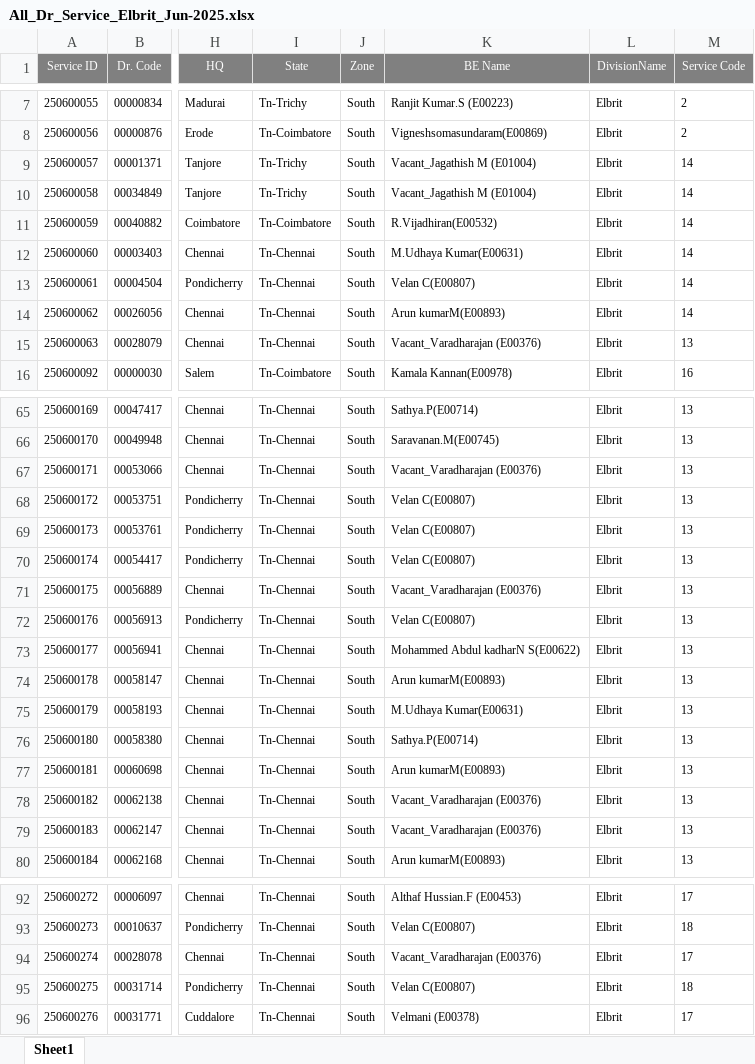
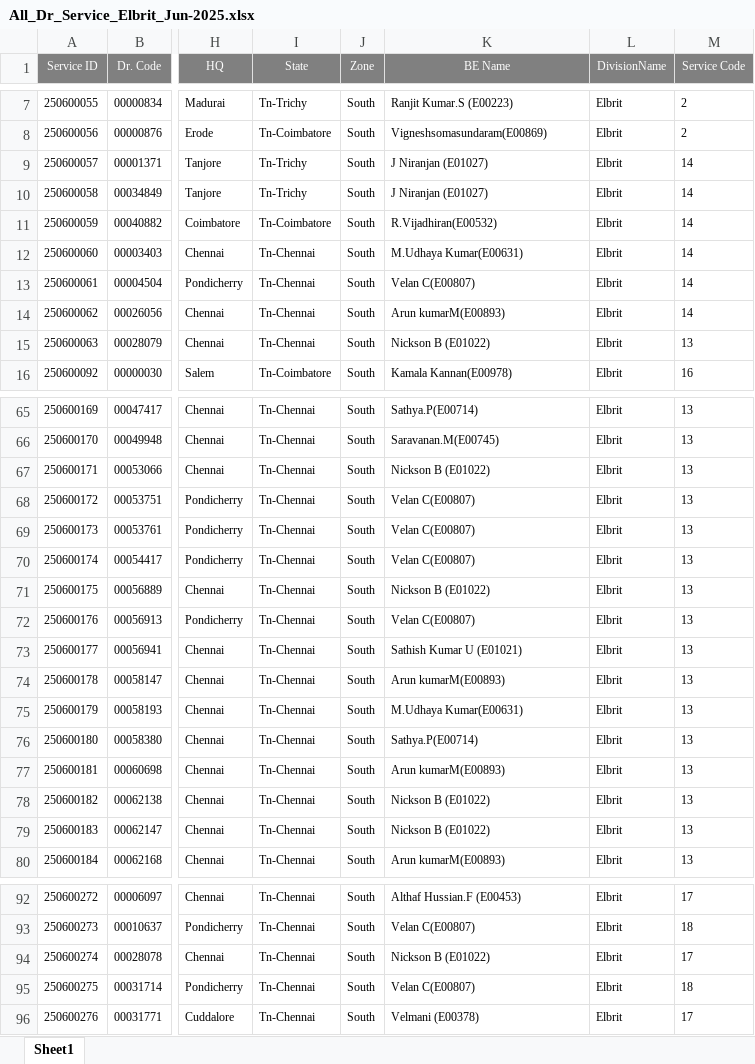
Before and after one commit to barani0709/automation-live, an Excel workbook: DRSERVICE_2025/All_Dr_Service_Elbrit_Jun-2025.xlsx, sheet Sheet1, drawn as a sheet; only a part is shown, gaps mark what is left out; values as stored, in another font and other column widths than the file's, no borders; the diff covers the shown part only; the diff names each change by its address in the sheet, - before the commit and + after, or states it on an @@ line.

```diff
--- a/DRSERVICE_2025/All_Dr_Service_Elbrit_Jun-2025.xlsx (sheet Sheet1)
+++ b/DRSERVICE_2025/All_Dr_Service_Elbrit_Jun-2025.xlsx (sheet Sheet1)
-K9:K10 (BE Name): Vacant_Jagathish M (E01004)
+K9:K10 (BE Name): J Niranjan (E01027)
-K15 (BE Name): Vacant_Varadharajan (E00376)
+K15 (BE Name): Nickson B (E01022)
-K67 (BE Name): Vacant_Varadharajan (E00376)
+K67 (BE Name): Nickson B (E01022)
-K71 (BE Name): Vacant_Varadharajan (E00376)
+K71 (BE Name): Nickson B (E01022)
-K73 (BE Name): Mohammed Abdul kadharN S(E00622)
+K73 (BE Name): Sathish Kumar U (E01021)
-K78:K79 (BE Name): Vacant_Varadharajan (E00376)
+K78:K79 (BE Name): Nickson B (E01022)
-K94 (BE Name): Vacant_Varadharajan (E00376)
+K94 (BE Name): Nickson B (E01022)
```
Also changed, not shown: 2 edited cells elsewhere in this sheet, DRSERVICE_2025/All_Dr_Service_AP ELBRIT_Jun-2025.xlsx, DRSERVICE_2025/All_Dr_Service_Delhi Elbrit_Jun-2025.xlsx, 21 other files.
